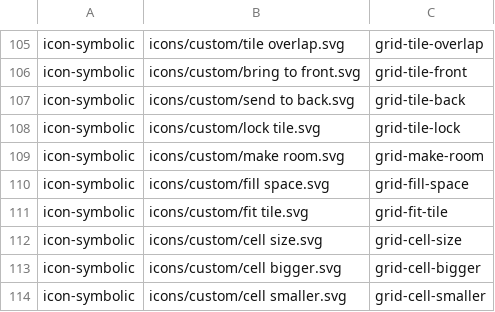
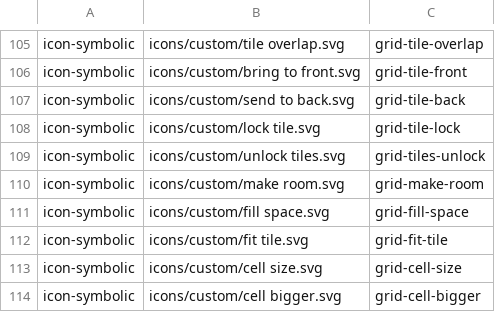
Before and after one commit to vzhd1701/gridplayer, a CSV file: resources/resources.csv, drawn as a sheet; only a part is shown, gaps mark what is left out; the shorter side is filled out with more unchanged rows; the diff names each change by its address in the sheet, - before the commit and + after, or states it on an @@ line.

```diff
--- a/resources/resources.csv
+++ b/resources/resources.csv
+row 109: icon-symbolic | icons/custom/unlock tiles.svg | grid-tiles-unlock
```
Also changed, not shown: 4 other files.
